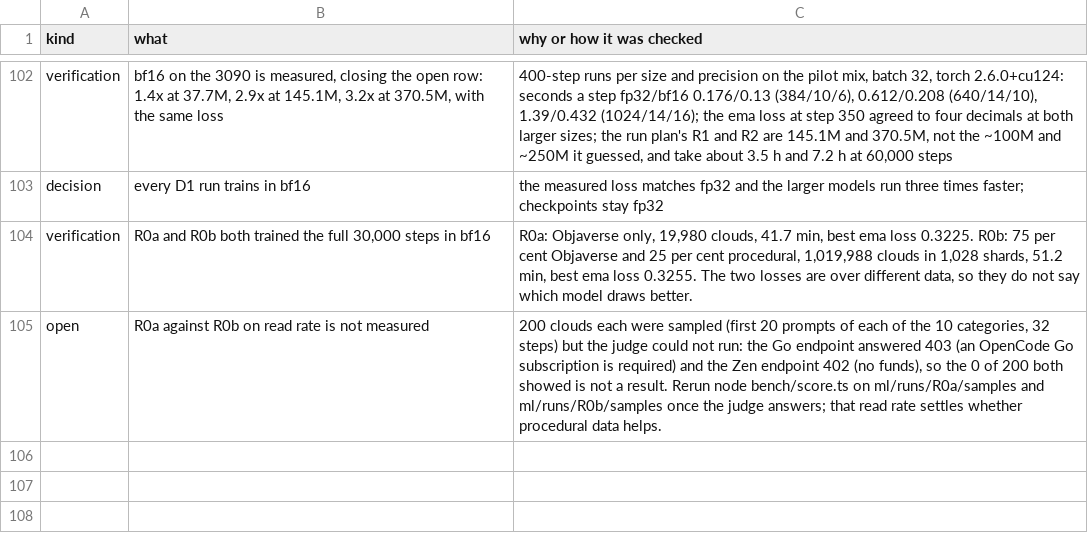
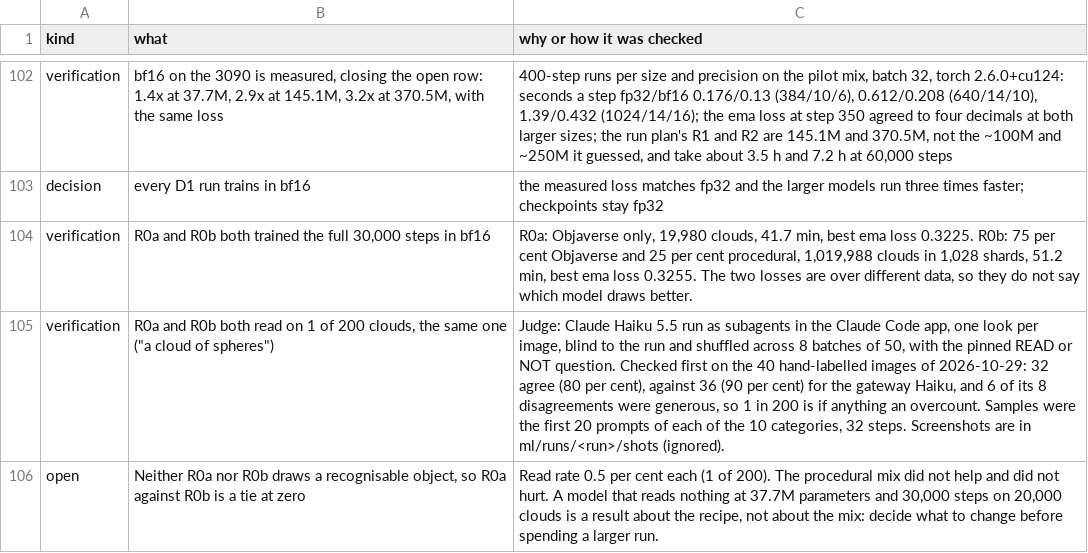
Before and after one commit to studio-berry/tesserae, a TSV file: docs/run-log.tsv, drawn as a sheet; only a part is shown, gaps mark what is left out; addresses are those after the commit; the diff names each change by its address in the sheet, - before the commit and + after, or states it on an @@ line.

```diff
--- a/docs/run-log.tsv
+++ b/docs/run-log.tsv
+row 105: verification | R0a and R0b both read on 1 of 200 clouds, the same one ("a cloud of spheres") | Judge: Claude Haiku 5.5 run as subagents in the Claude Code app, one look per image, blind to the run and shuffled across 8 batches of 50, with the pinned READ or NOT question. Checked first on the 40 hand-labelled images of 2026-10-29: 32 agree (80 per cent), against 36 (90 per cent) for the gateway Haiku, and 6 of its 8 disagreements were generous, so 1 in 200 is if anything an overcount. Samples were the first 20 prompts of each of the 10 categories, 32 steps. Screenshots are in ml/runs/<run>/shots (ignored).
-B106 (what): R0a against R0b on read rate is not measured
+B106 (what): Neither R0a nor R0b draws a recognisable object, so R0a against R0b is a tie at zero
-C106 (why or how it was checked): 200 clouds each were sampled (first 20 prompts of each of the 10 categories, 32 steps) but the judge could not run: the Go endpoint answered 403 (an OpenCode Go subscription is required) and the Zen endpoint 402 (no funds), so the 0 of 200 both showed is not a result. Rerun node bench/score.ts on ml/runs/R0a/samples and ml/runs/R0b/samples once the judge answers; that read rate settles whether procedural data helps.
+C106 (why or how it was checked): Read rate 0.5 per cent each (1 of 200). The procedural mix did not help and did not hurt. A model that reads nothing at 37.7M parameters and 30,000 steps on 20,000 clouds is a result about the recipe, not about the mix: decide what to change before spending a larger run.
```
Also changed, not shown: 1 other file.
